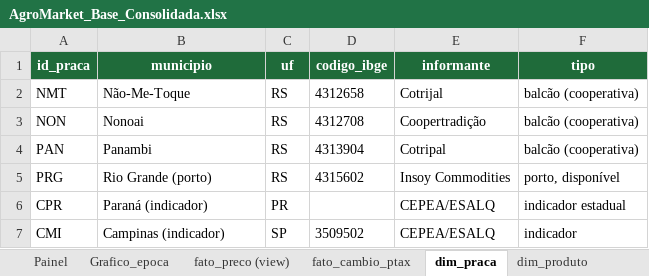
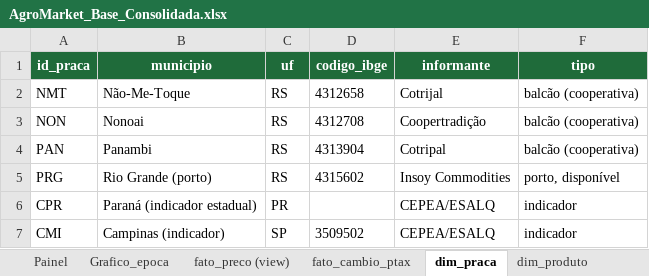
Before and after one commit to VicenteAustria190528/agromarket-preco-soja-milho, an Excel workbook: saida/AgroMarket_Base_Consolidada.xlsx, sheet dim_praca, drawn as a sheet; values as stored, in another font and other column widths than the file's, no borders; the diff names each change by its address in the sheet, - before the commit and + after, or states it on an @@ line.

```diff
--- a/saida/AgroMarket_Base_Consolidada.xlsx (sheet dim_praca)
+++ b/saida/AgroMarket_Base_Consolidada.xlsx (sheet dim_praca)
-B6 (municipio): Paraná (indicador)
+B6 (municipio): Paraná (indicador estadual)
-F6 (tipo): indicador estadual
+F6 (tipo): indicador
```
Also changed, not shown: sheet fato_preco (view), sheet dim_fonte, sheet log_carga, sheet Painel, 9 other files.
